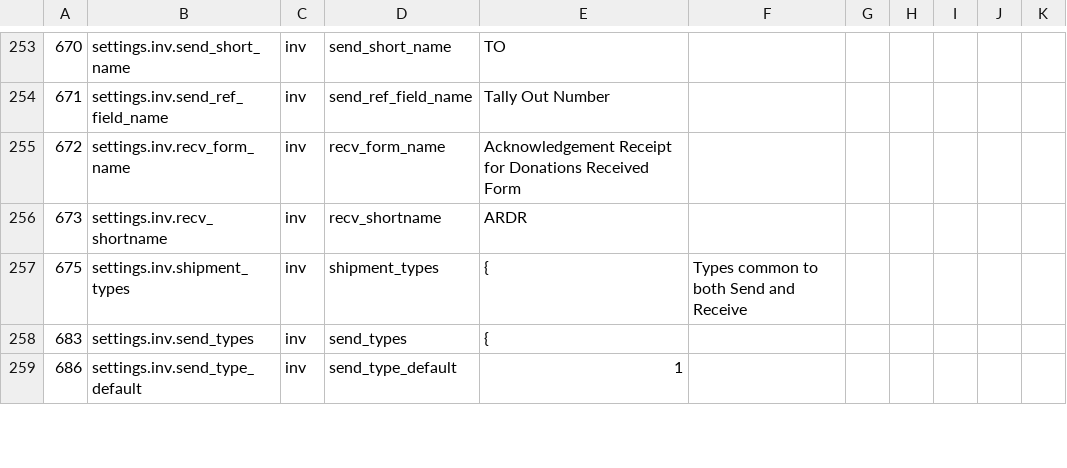
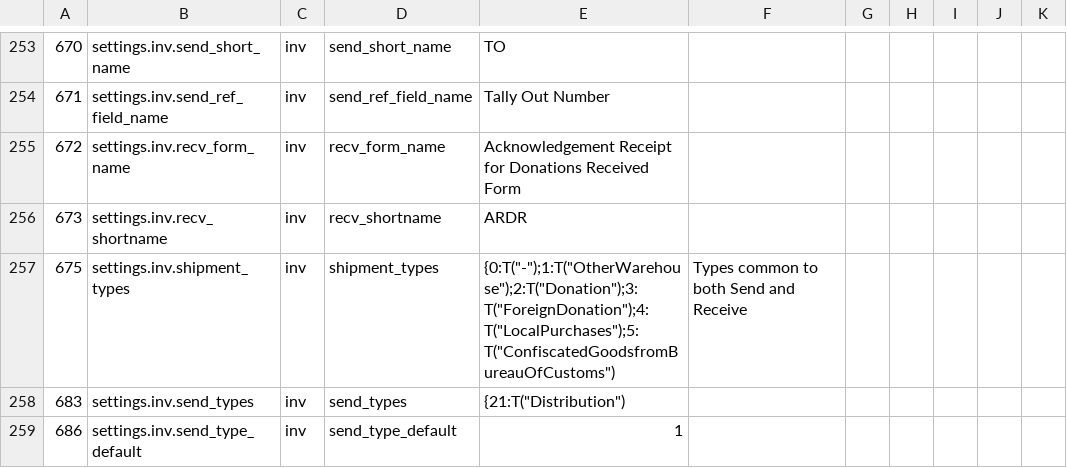
Before and after one commit to etli/sahana-config-parser, a CSV file: output.csv, drawn as a sheet; only a part is shown, gaps mark what is left out; the diff covers the shown part only.

```diff
--- a/output.csv
+++ b/output.csv
@@ -256,4 +256,4 @@
 673,settings.inv.recv_shortname,inv,recv_shortname,"ARDR",
-675,settings.inv.shipment_types,inv,shipment_types,{,Types common to both Send and Receive
-683,settings.inv.send_types,inv,send_types,{,
+675,settings.inv.shipment_types,inv,shipment_types,{0:T("-");1:T("OtherWarehouse");2:T("Donation");3:T("ForeignDonation");4:T("LocalPurchases");5:T("ConfiscatedGoodsfromBureauOfCustoms"),Types common to both Send and Receive
+683,settings.inv.send_types,inv,send_types,{21:T("Distribution"),
 686,settings.inv.send_type_default,inv,send_type_default,1,
```
Also changed, not shown: 1 moved row and 17 edited cells elsewhere in this file, 2 other files.
